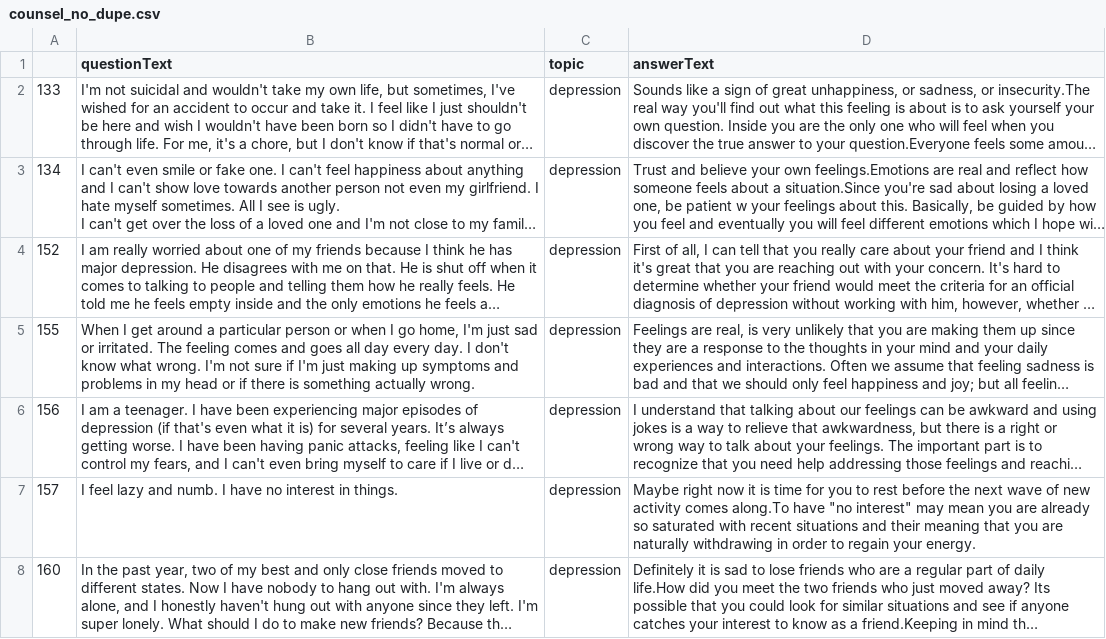
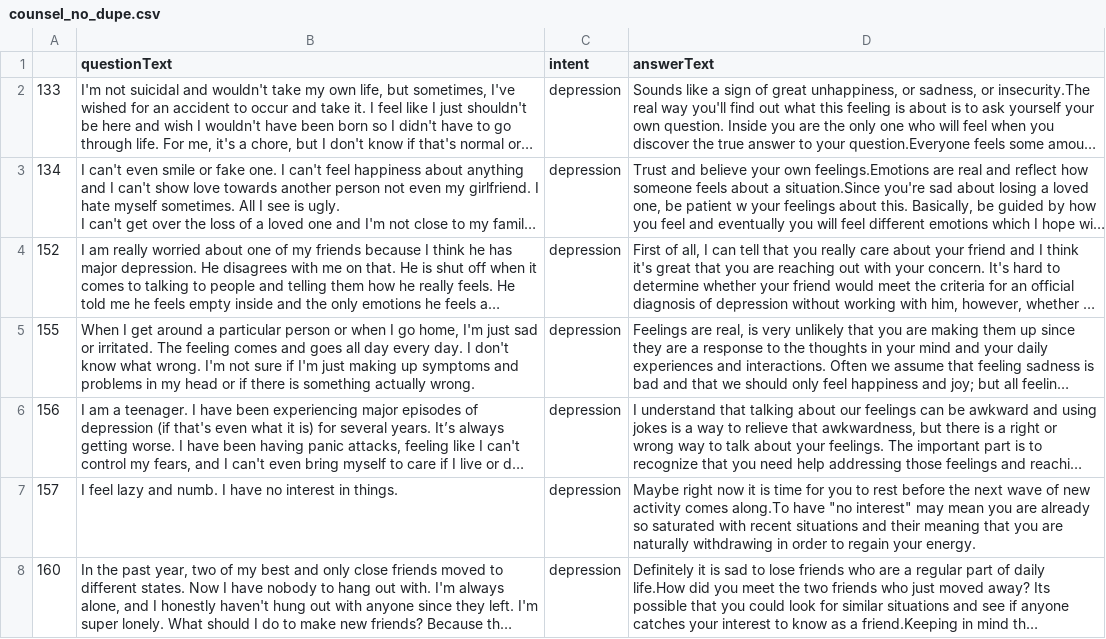
Before and after one commit to Jeli04/ChatBot, a CSV file: counsel_no_dupe.csv, drawn as a sheet; only a part is shown; long unchanged cells end in …; the diff names each change by its address in the sheet, - before the commit and + after, or states it on an @@ line.

Commit message:
Add files via upload

```diff
--- a/counsel_no_dupe.csv
+++ b/counsel_no_dupe.csv
-C1: topic
+C1: intent
```
